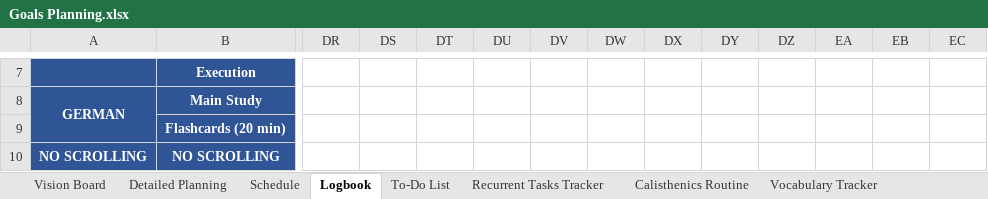
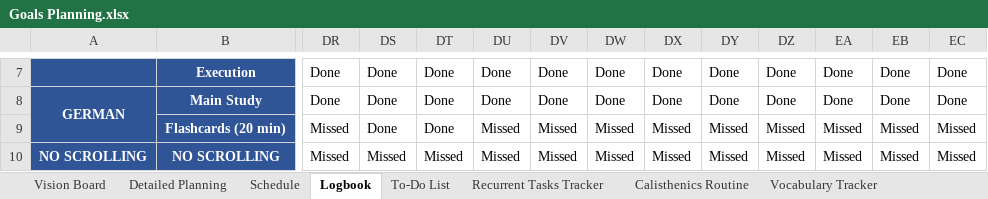
Before and after one commit to dlozanob/My-Notes, an Excel workbook: Management/Goals Planning.xlsx, sheet Logbook, drawn as a sheet; only a part is shown, gaps mark what is left out; values as stored, in another font and other column widths than the file's, no borders; conditional formats not drawn; 1 other sheet too large or unreadable and not compared; the diff covers the shown part only; the diff names each change by its address in the sheet, - before the commit and + after, or states it on an @@ line.

```diff
--- a/Management/Goals Planning.xlsx (sheet Logbook)
+++ b/Management/Goals Planning.xlsx (sheet Logbook)
-DR7:DR8: (empty)
+DR7:DR8: Done
-DS7:DS9: (empty)
+DS7:DS9: Done
-DT7:DT9: (empty)
+DT7:DT9: Done
-DU7:DU8: (empty)
+DU7:DU8: Done
-DV7:DV8: (empty)
+DV7:DV8: Done
-DW7:DW8: (empty)
+DW7:DW8: Done
-DX7:DX8: (empty)
+DX7:DX8: Done
-DY7:DY8: (empty)
+DY7:DY8: Done
-DZ7:DZ8: (empty)
+DZ7:DZ8: Done
-EA7:EA8: (empty)
+EA7:EA8: Done
-EB7:EB8: (empty)
+EB7:EB8: Done
-EC7:EC8: (empty)
+EC7:EC8: Done
-DR9:DR10: (empty)
+DR9:DR10: Missed
-DU9:DU10: (empty)
+DU9:DU10: Missed
-DV9:DV10: (empty)
+DV9:DV10: Missed
-DW9:DW10: (empty)
+DW9:DW10: Missed
-DX9:DX10: (empty)
+DX9:DX10: Missed
-DY9:DY10: (empty)
+DY9:DY10: Missed
-DZ9:DZ10: (empty)
+DZ9:DZ10: Missed
-EA9:EA10: (empty)
+EA9:EA10: Missed
-EB9:EB10: (empty)
+EB9:EB10: Missed
-EC9:EC10: (empty)
+EC9:EC10: Missed
-DS10: (empty)
+DS10: Missed
-DT10: (empty)
+DT10: Missed
```
Also changed, not shown: 24 edited cells elsewhere in this sheet, sheet Detailed Planning, sheet To-Do List, sheet Vision Board, 1 other file.
